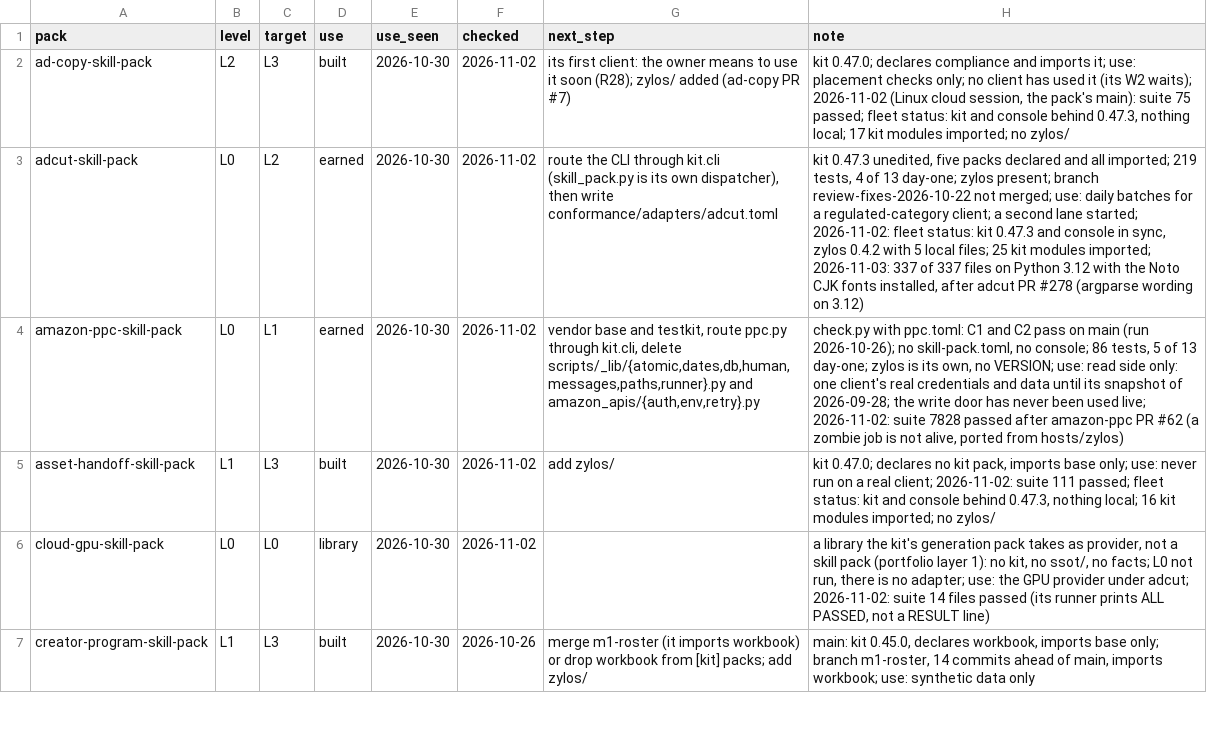
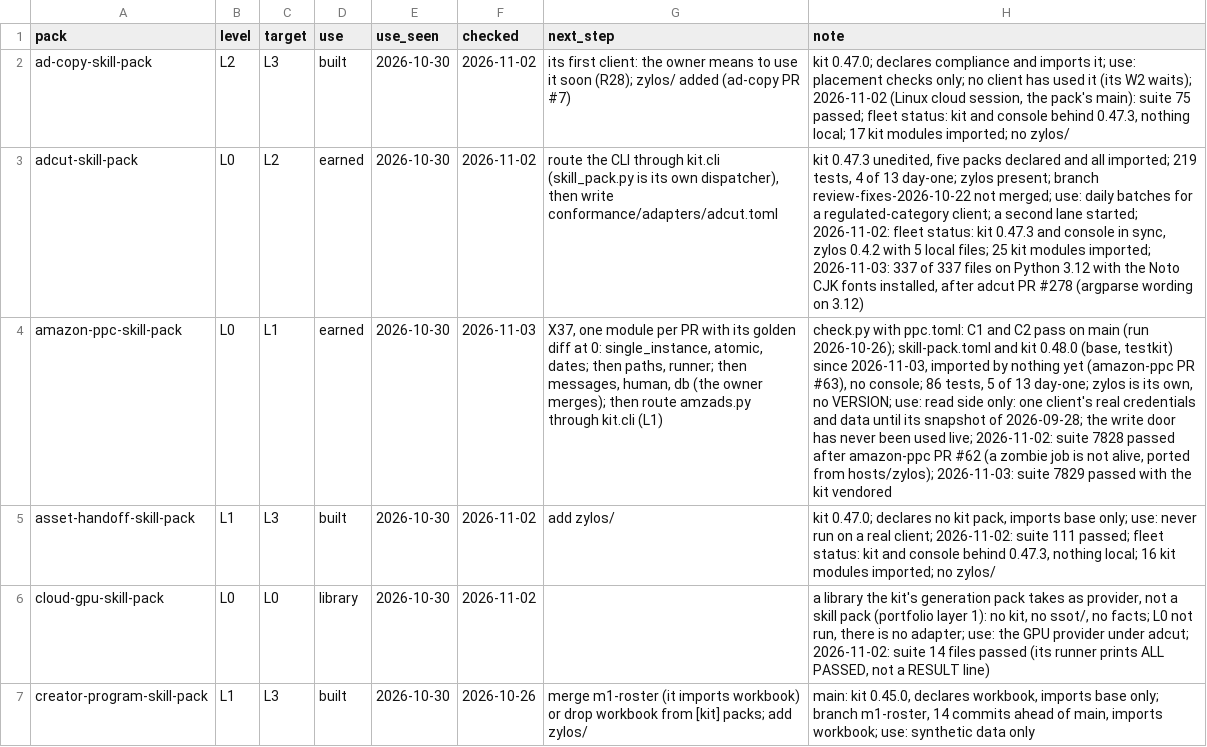
Before and after one commit to thaddeus-builds/skill-pack-playbook, a TSV file: tools/adoption.tsv, drawn as a sheet; only a part is shown; the diff names each change by its address in the sheet, - before the commit and + after, or states it on an @@ line.

```diff
--- a/tools/adoption.tsv
+++ b/tools/adoption.tsv
-F4 (checked): 2026-11-02
+F4 (checked): 2026-11-03
-G4 (next_step): vendor base and testkit, route ppc.py through kit.cli, delete scripts/_lib/{atomic,dates,db,human,messages,paths,runner}.py and amazon_apis/{auth,env,retry}.py
+G4 (next_step): X37, one module per PR with its golden diff at 0: single_instance, atomic, dates; then paths, runner; then messages, human, db (the owner merges); then route amzads.py through kit.cli (L1)
-H4 (note): …(run 2026-10-26); no skill-pack.toml, no console; 86 tests, 5 of 13 day-one; zylos is its own, no VERSION; use: read side only: one client's real credentials and data until its snapshot of 2026-09-28; the write door has never been used live; 2026-11-02: suite 7828 passed after amazon-ppc PR #62 (a zombie job is not alive, ported from hosts/zylos)
+H4 (note): …(run 2026-10-26); skill-pack.toml and kit 0.48.0 (base, testkit) since 2026-11-03, imported by nothing yet (amazon-ppc PR #63), no console; 86 tests, 5 of 13 day-one; zylos is its own, no VERSION; use: read side only: one client's real credentials and data until its snapshot of 2026-09-28; the write door has never been used live; 2026-11-02: suite 7828 passed after amazon-ppc PR #62 (a zombie job is not alive, ported from hosts/zylos); 2026-11-03: suite 7829 passed with the kit vendored
```
Also changed, not shown: 2 other files.
